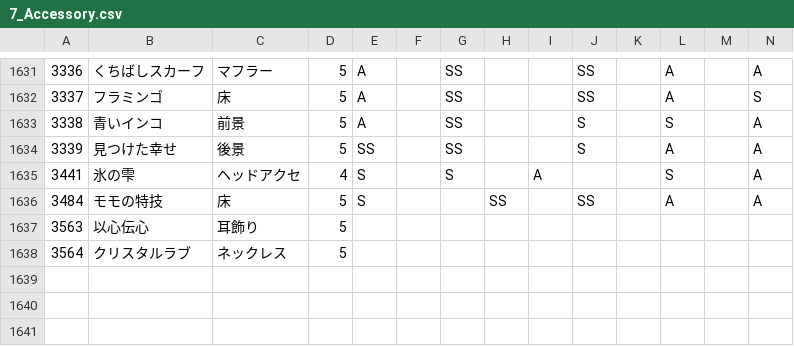
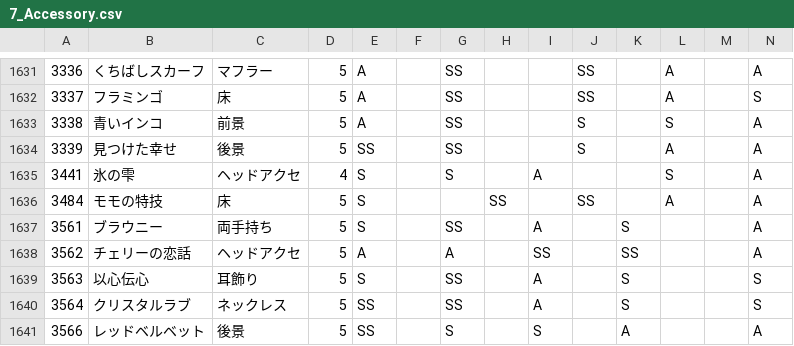
Before and after one commit to ShTair/MiracleNikkiData, a CSV file: Items/7_Accessory.csv, drawn as a sheet; only a part is shown, gaps mark what is left out; addresses are those after the commit; rows hold the shown columns only; the diff names each change by its address in the sheet, - before the commit and + after, or states it on an @@ line.

```diff
--- a/Items/7_Accessory.csv
+++ b/Items/7_Accessory.csv
+row 1637: 3561 | ブラウニー | 両手持ち | 5 | S |  | SS |  | A |  | S |  |  | A
+row 1638: 3562 | チェリーの恋話 | ヘッドアクセ | 5 | A |  | A |  | SS |  | SS |  |  | A
-E1639: (empty)
+E1639: S
-G1639:G1640: (empty)
+G1639:G1640: SS
-I1639:I1640: (empty)
+I1639:I1640: A
-K1639:K1640: (empty)
+K1639:K1640: S
-N1639:N1640: (empty)
+N1639:N1640: S
-E1640: (empty)
+E1640: SS
+row 1641: 3566 | レッドベルベット | 後景 | 5 | SS |  | S |  | S |  | A |  |  | A
```
Also changed, not shown: Items/0_Hairstyle.csv, Items/1_Dress.csv, 4 other files.
